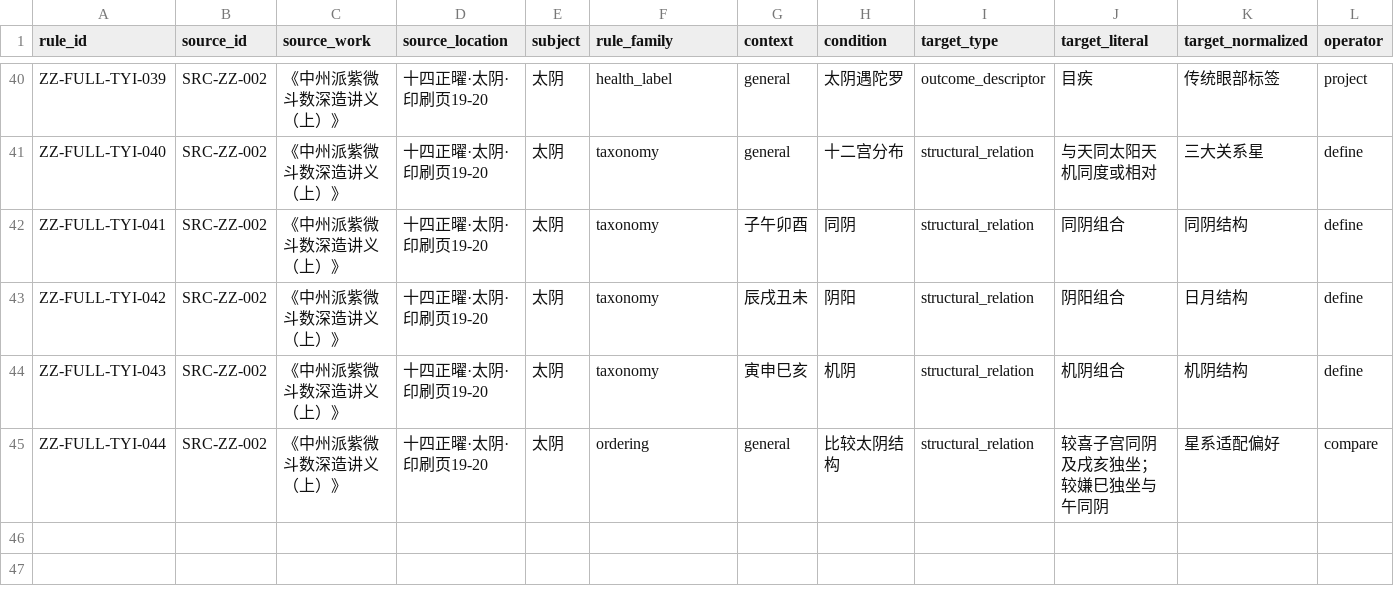
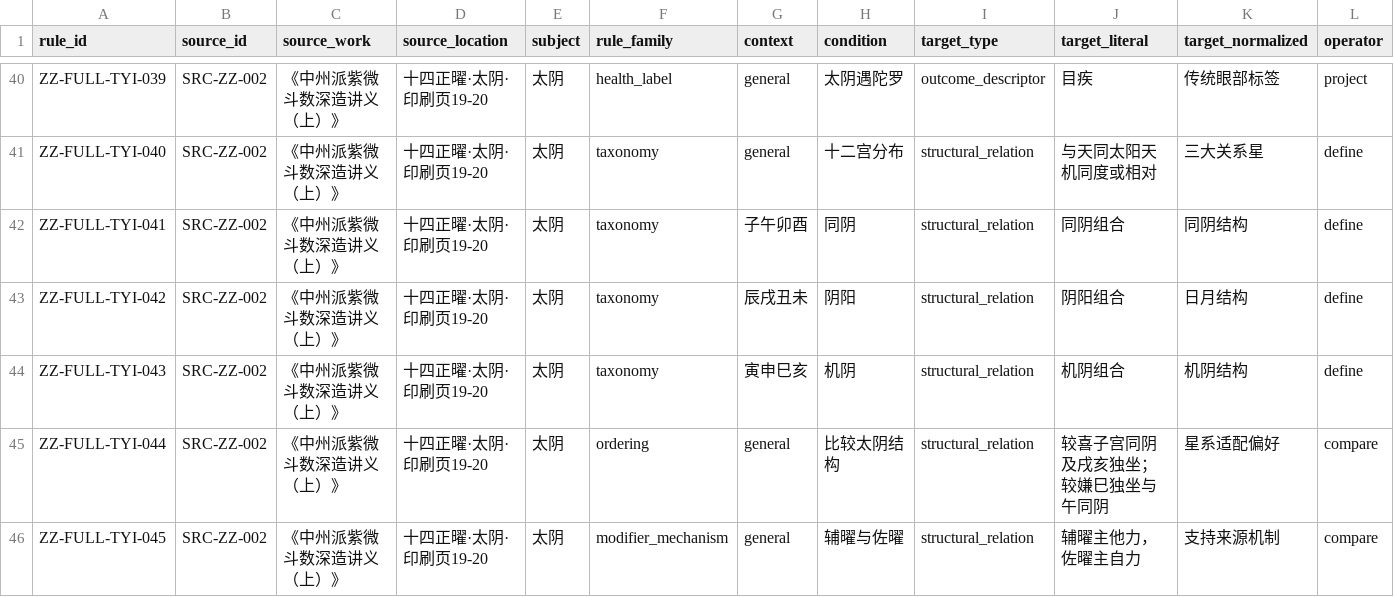
Before and after one commit to 15937-ass/ziwei-state-space, a CSV file: knowledge/rules/stars/08_太阴.csv, drawn as a sheet; only a part is shown, gaps mark what is left out; rows hold the shown columns only; the diff names each change by its address in the sheet, - before the commit and + after, or states it on an @@ line.

Commit message:
KB-WP02: add second-pass rules for ZZ-FULL-TYI-045

```diff
--- a/knowledge/rules/stars/08_太阴.csv
+++ b/knowledge/rules/stars/08_太阴.csv
+row 46: ZZ-FULL-TYI-045 | SRC-ZZ-002 | 《中州派紫微斗数深造讲义（上）》 | 十四正曜·太阴·印刷页19-20 | 太阴 | modifier_mechanism | general | 辅曜与佐曜 | structural_relation | 辅曜主他力，佐曜主自力 | 支持来源机制 | compare
```
